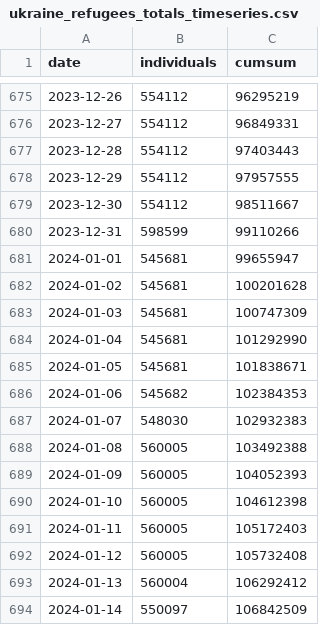
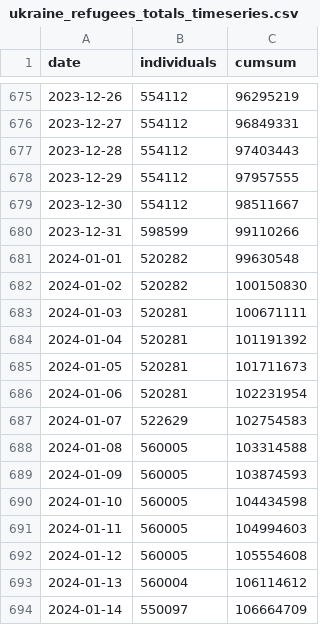
Before and after one commit to gridviz/ukraine-refugees, a CSV file: data/processed/ukraine_refugees_totals_timeseries.csv, drawn as a sheet; only a part is shown, gaps mark what is left out.

```diff
--- a/data/processed/ukraine_refugees_totals_timeseries.csv
+++ b/data/processed/ukraine_refugees_totals_timeseries.csv
@@ -680,15 +680,15 @@ date,individuals,cumsum
 2023-12-31,598599,99110266
-2024-01-01,545681,99655947
-2024-01-02,545681,100201628
-2024-01-03,545681,100747309
-2024-01-04,545681,101292990
-2024-01-05,545681,101838671
-2024-01-06,545682,102384353
-2024-01-07,548030,102932383
-2024-01-08,560005,103492388
-2024-01-09,560005,104052393
-2024-01-10,560005,104612398
-2024-01-11,560005,105172403
-2024-01-12,560005,105732408
-2024-01-13,560004,106292412
-2024-01-14,550097,106842509
+2024-01-01,520282,99630548
+2024-01-02,520282,100150830
+2024-01-03,520281,100671111
+2024-01-04,520281,101191392
+2024-01-05,520281,101711673
+2024-01-06,520281,102231954
+2024-01-07,522629,102754583
+2024-01-08,560005,103314588
+2024-01-09,560005,103874593
+2024-01-10,560005,104434598
+2024-01-11,560005,104994603
+2024-01-12,560005,105554608
+2024-01-13,560004,106114612
+2024-01-14,550097,106664709
```
